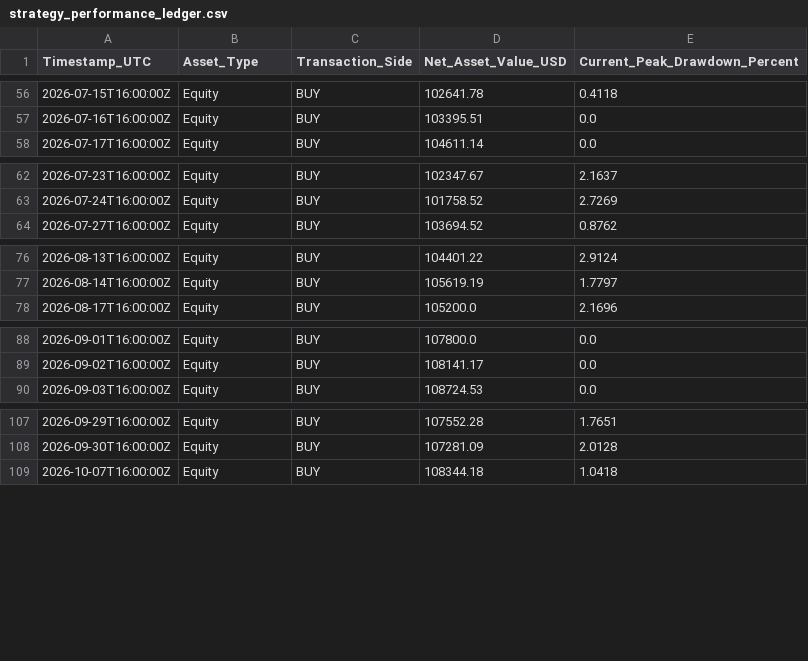
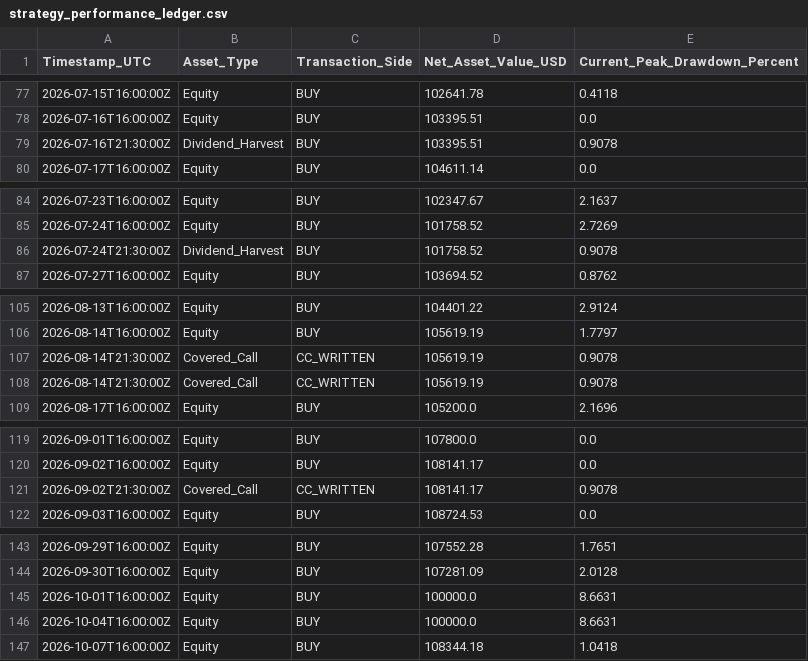
Before and after one commit to tommyoliveros750-AKQuant/us-equity-yield-overlay, a CSV file: strategy_performance_ledger.csv, drawn as a sheet; only a part is shown, gaps mark what is left out; the diff covers the shown part only.

```diff
--- a/strategy_performance_ledger.csv
+++ b/strategy_performance_ledger.csv
@@ -57,2 +78,3 @@ Timestamp_UTC,Asset_Type,Transaction_Side,Net_Asset_Value_USD,Current_Peak_Drawd
 2026-07-16T16:00:00Z,Equity,BUY,103395.51,0.0
+2026-07-16T21:30:00Z,Dividend_Harvest,BUY,103395.51,0.9078
 2026-07-17T16:00:00Z,Equity,BUY,104611.14,0.0
@@ -63,2 +85,3 @@ Timestamp_UTC,Asset_Type,Transaction_Side,Net_Asset_Value_USD,Current_Peak_Drawd
 2026-07-24T16:00:00Z,Equity,BUY,101758.52,2.7269
+2026-07-24T21:30:00Z,Dividend_Harvest,BUY,101758.52,0.9078
 2026-07-27T16:00:00Z,Equity,BUY,103694.52,0.8762
@@ -77,2 +106,4 @@ Timestamp_UTC,Asset_Type,Transaction_Side,Net_Asset_Value_USD,Current_Peak_Drawd
 2026-08-14T16:00:00Z,Equity,BUY,105619.19,1.7797
+2026-08-14T21:30:00Z,Covered_Call,CC_WRITTEN,105619.19,0.9078
+2026-08-14T21:30:00Z,Covered_Call,CC_WRITTEN,105619.19,0.9078
 2026-08-17T16:00:00Z,Equity,BUY,105200.0,2.1696
@@ -89,2 +120,3 @@ Timestamp_UTC,Asset_Type,Transaction_Side,Net_Asset_Value_USD,Current_Peak_Drawd
 2026-09-02T16:00:00Z,Equity,BUY,108141.17,0.0
+2026-09-02T21:30:00Z,Covered_Call,CC_WRITTEN,108141.17,0.9078
 2026-09-03T16:00:00Z,Equity,BUY,108724.53,0.0
@@ -108,2 +144,4 @@ Timestamp_UTC,Asset_Type,Transaction_Side,Net_Asset_Value_USD,Current_Peak_Drawd
 2026-09-30T16:00:00Z,Equity,BUY,107281.09,2.0128
+2026-10-01T16:00:00Z,Equity,BUY,100000.0,8.6631
+2026-10-04T16:00:00Z,Equity,BUY,100000.0,8.6631
 2026-10-07T16:00:00Z,Equity,BUY,108344.18,1.0418
```
Also changed, not shown: 31 added rows and 8 edited cells elsewhere in this file.
